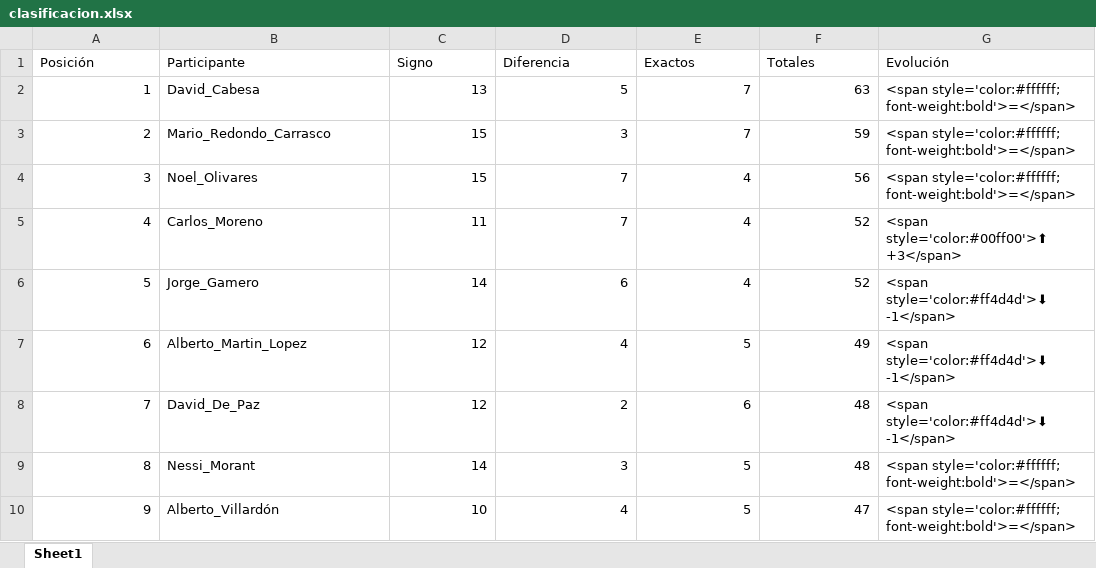
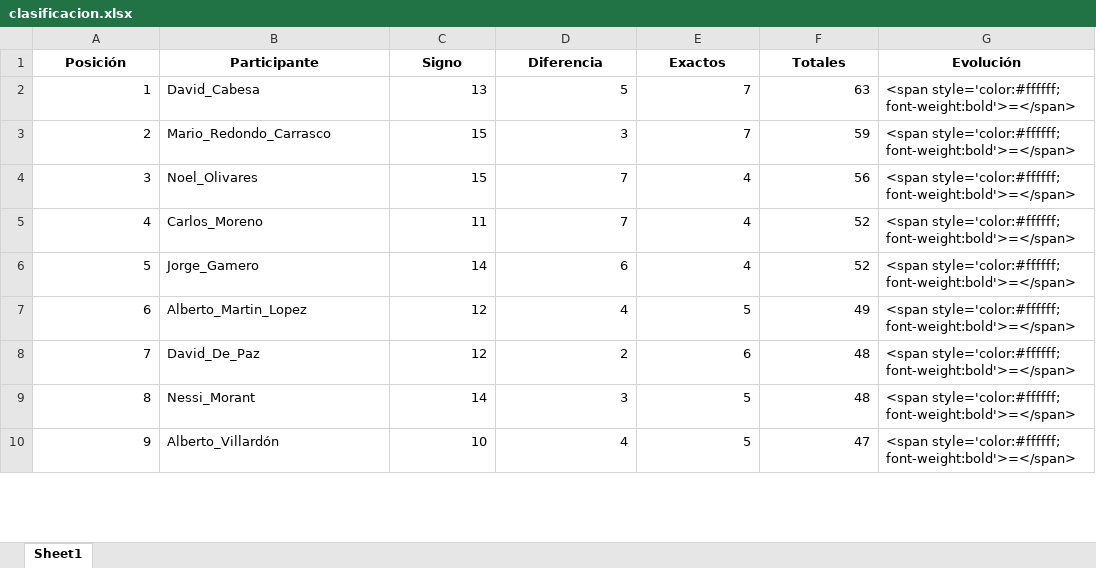
Before and after one commit to agay7/porra_mundial, an Excel workbook: clasificacion.xlsx, sheet Sheet1, drawn as a sheet; only a part is shown; values as stored, in another font and other column widths than the file's, no borders; the diff covers the shown part only; the diff names each change by its address in the sheet, - before the commit and + after, or states it on an @@ line.

```diff
--- a/clasificacion.xlsx (sheet Sheet1)
+++ b/clasificacion.xlsx (sheet Sheet1)
@@ A1:G1 bold: off → on, alignment: left → center @@
-G5 (Evolución): <span style='color:#00ff00'>⬆ +3</span>
+G5 (Evolución): <span style='color:#ffffff; font-weight:bold'>=</span>
-G6:G8 (Evolución): <span style='color:#ff4d4d'>⬇ -1</span>
+G6:G8 (Evolución): <span style='color:#ffffff; font-weight:bold'>=</span>
```
Also changed, not shown: 3 added rows, 3 removed rows, 6 edited cells and row numbers in column A elsewhere in this sheet, data/maestro.xlsx, 2 other files.
